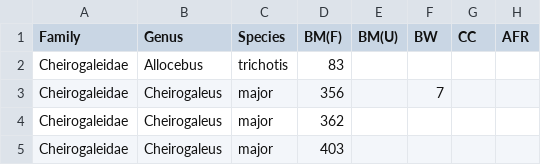
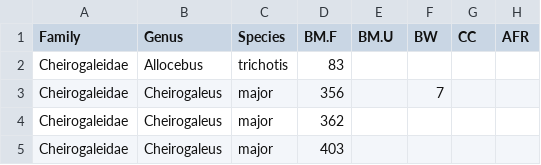
Before and after one commit to bygentry/LHDB-PCA, a CSV file: Data/Kappeler-Pereira/KP.csv (was Data/Kappeler-Pereira/Kappeler-Pereira.csv), drawn as a sheet; only a part is shown; the diff names each change by its address in the sheet, - before the commit and + after, or states it on an @@ line.

Commit message:
added meeting notes doc, removed antiquated excel file; updated csv to complete version

```diff
--- a/Data/Kappeler-Pereira/Kappeler-Pereira.csv
+++ b/Data/Kappeler-Pereira/KP.csv
-D1: BM(F)
+D1: BM.F
-E1: BM(U)
+E1: BM.U
```
Also changed, not shown: 3 other files.
